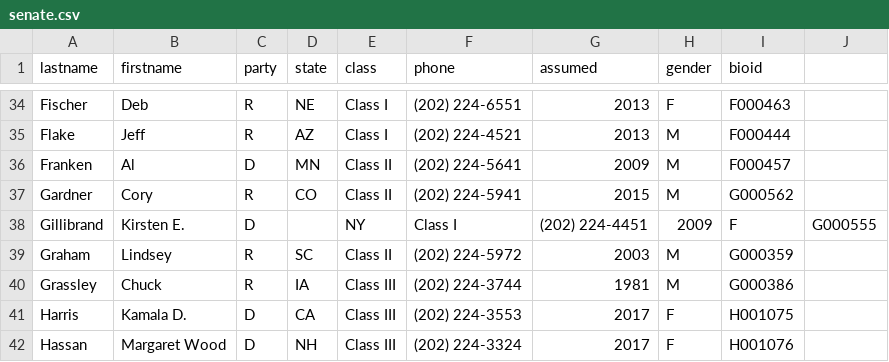
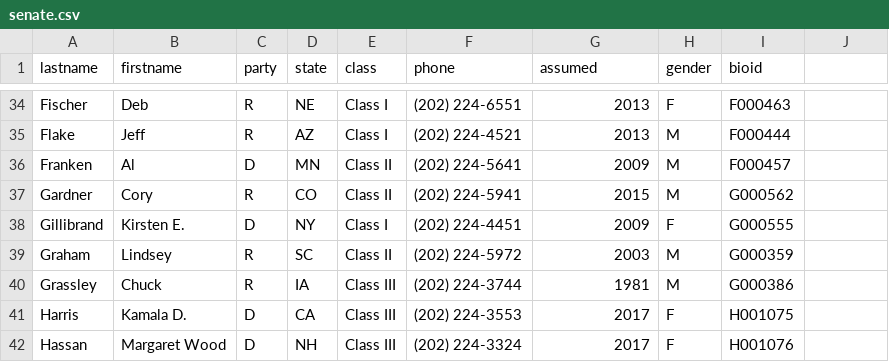
Before and after one commit to tdiede/dataviz, a CSV file: senate.csv, drawn as a sheet; only a part is shown, gaps mark what is left out.

```diff
--- a/senate.csv
+++ b/senate.csv
@@ -37,3 +37,3 @@ Franken,Al,D,MN,Class II,(202) 224-5641,2009,M,F000457
 Gardner,Cory,R,CO,Class II,(202) 224-5941,2015,M,G000562
-Gillibrand,Kirsten E.,D,,NY,Class I,(202) 224-4451,2009,F,G000555
+Gillibrand,Kirsten E.,D,NY,Class I,(202) 224-4451,2009,F,G000555
 Graham,Lindsey,R,SC,Class II,(202) 224-5972,2003,M,G000359
```
Also changed, not shown: 3 other files.
